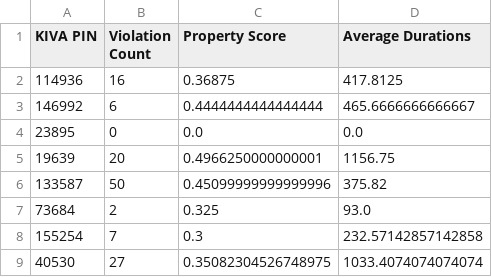
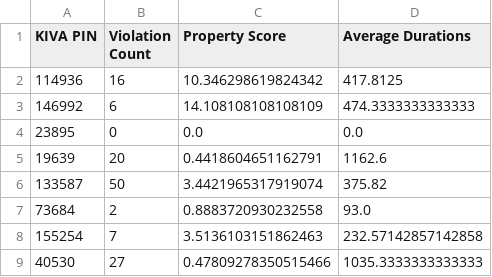
Before and after one commit to codeforkansascity/Fair-Foreclosures, a CSV file: property_violations/example/results/violation_stats.csv, drawn as a sheet.

Commit message:
[#12] Use criteria extracted from legal brief to improve scoring algorithm, update example results

```diff
--- a/property_violations/example/results/violation_stats.csv
+++ b/property_violations/example/results/violation_stats.csv
@@ -1,9 +1,9 @@
 KIVA PIN,Violation Count,Property Score,Average Durations
-114936,16,0.36875,417.8125
-146992,6,0.4444444444444444,465.6666666666667
+114936,16,10.346298619824342,417.8125
+146992,6,14.108108108108109,474.3333333333333
 23895,0,0.0,0.0
-19639,20,0.4966250000000001,1156.75
-133587,50,0.45099999999999996,375.82
-73684,2,0.325,93.0
-155254,7,0.3,232.57142857142858
-40530,27,0.35082304526748975,1033.4074074074074
+19639,20,0.4418604651162791,1162.6
+133587,50,3.4421965317919074,375.82
+73684,2,0.8883720930232558,93.0
+155254,7,3.5136103151862463,232.57142857142858
+40530,27,0.47809278350515466,1035.3333333333333
```
Also changed, not shown: 1 other file.
